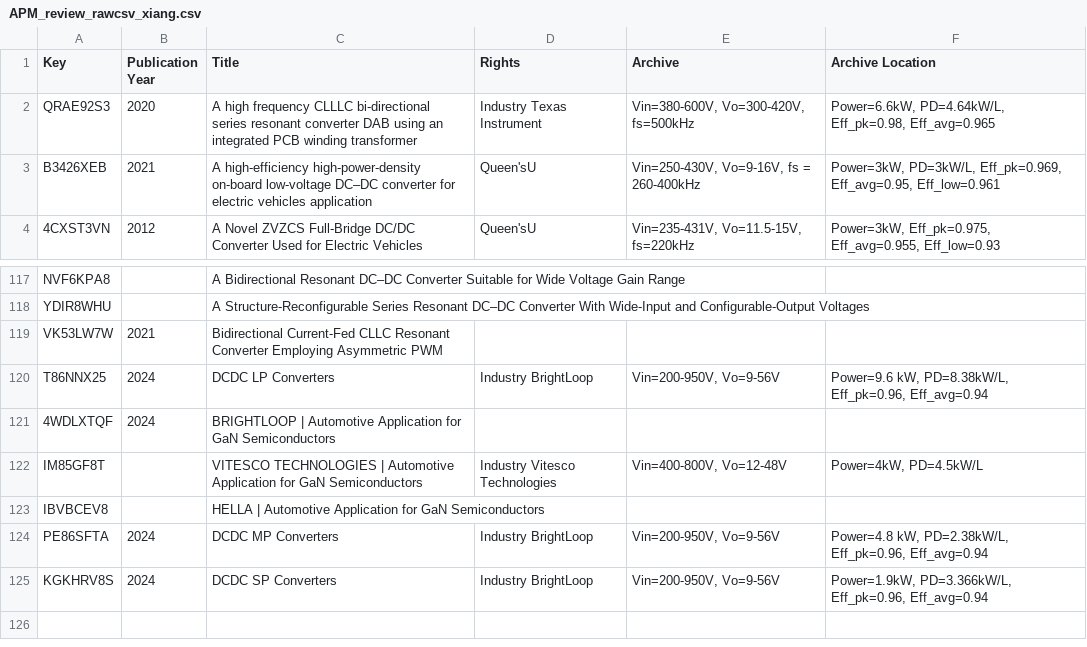
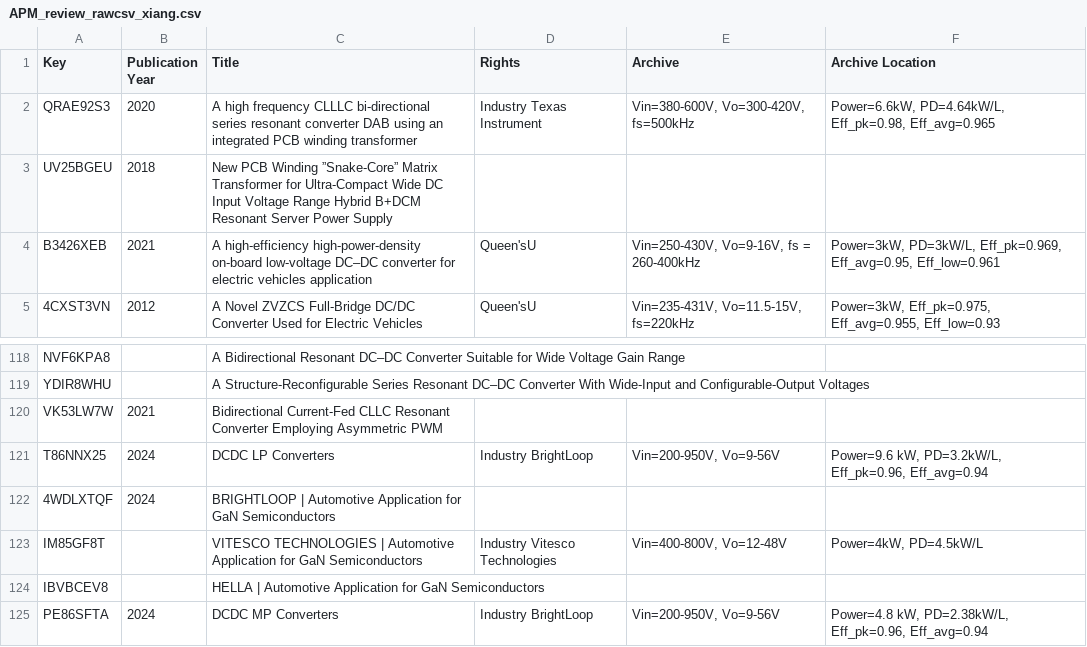
Before and after one commit to XiangZhangPE/APM_reference_plot, a CSV file: data/APM_review_rawcsv_xiang.csv, drawn as a sheet; only a part is shown, gaps mark what is left out; the shorter side is filled out with more unchanged rows.

```diff
--- a/data/APM_review_rawcsv_xiang.csv
+++ b/data/APM_review_rawcsv_xiang.csv
@@ -2,2 +2,3 @@
 "QRAE92S3","2020","A high frequency CLLLC bi-directional series resonant converter DAB using an integrated PCB winding transformer","Industry Texas Instrument","Vin=380-600V, Vo=300-420V, fs=500kHz","Power=6.6kW, PD=4.64kW/L, Eff_pk=0.98, Eff_avg=0.965"
+"UV25BGEU","2018","New PCB Winding ”Snake-Core” Matrix Transformer for Ultra-Compact Wide DC Input Voltage Range Hybrid B+DCM Resonant Server Power Supply","","",""
 "B3426XEB","2021","A high-efficiency high-power-density on-board low-voltage DC–DC converter for electric vehicles application","Queen'sU","Vin=250-430V, Vo=9-16V, fs = 260-400kHz","Power=3kW, PD=3kW/L, Eff_pk=0.969,  Eff_avg=0.95, Eff_low=0.961"
@@ -119,3 +120,3 @@
 "VK53LW7W","2021","Bidirectional Current-Fed CLLC Resonant Converter Employing Asymmetric PWM","","",""
-"T86NNX25","2024","DCDC LP Converters","Industry BrightLoop","Vin=200-950V, Vo=9-56V","Power=9.6 kW, PD=8.38kW/L, Eff_pk=0.96, Eff_avg=0.94"
+"T86NNX25","2024","DCDC LP Converters","Industry BrightLoop","Vin=200-950V, Vo=9-56V","Power=9.6 kW, PD=3.2kW/L, Eff_pk=0.96, Eff_avg=0.94"
 "4WDLXTQF","2024","BRIGHTLOOP | Automotive Application for GaN Semiconductors","","",""
```
Also changed, not shown: data/APM_review_good_xiang.csv, data/dab.csv, 12 other files.
